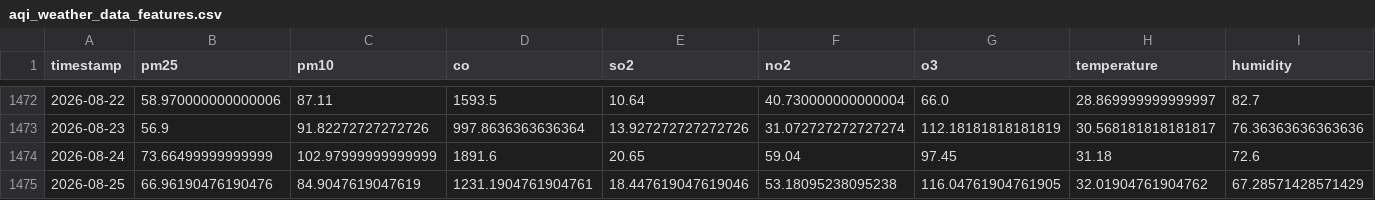
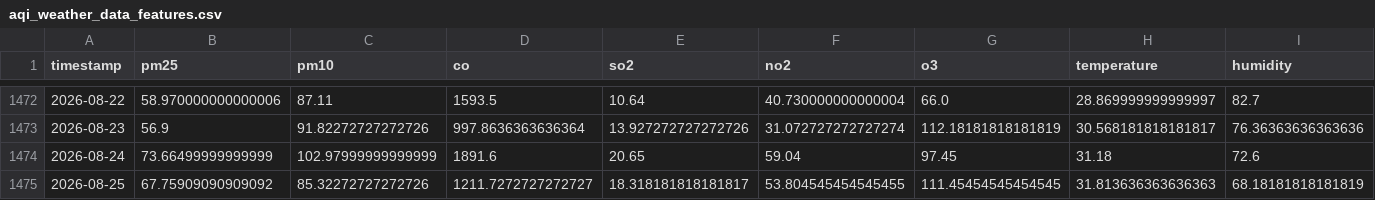
Before and after one commit to zaidzia46/AQI-Predictor, a CSV file: data/processed/aqi_weather_data_features.csv, drawn as a sheet; only a part is shown, gaps mark what is left out; the diff covers the shown part only; the diff names each change by its address in the sheet, - before the commit and + after, or states it on an @@ line.

```diff
--- a/data/processed/aqi_weather_data_features.csv
+++ b/data/processed/aqi_weather_data_features.csv
-B1475 (pm25): 66.96190476190476
+B1475 (pm25): 67.75909090909092
-C1475 (pm10): 84.9047619047619
+C1475 (pm10): 85.32272727272726
-D1475 (co): 1231.1904761904761
+D1475 (co): 1211.7272727272727
-E1475 (so2): 18.447619047619046
+E1475 (so2): 18.318181818181817
-F1475 (no2): 53.18095238095238
+F1475 (no2): 53.804545454545455
-G1475 (o3): 116.04761904761905
+G1475 (o3): 111.45454545454545
-H1475 (temperature): 32.01904761904762
+H1475 (temperature): 31.813636363636363
-I1475 (humidity): 67.28571428571429
+I1475 (humidity): 68.18181818181819
```
Also changed, not shown: 13 edited cells elsewhere in this file, data/processed/latest_features.csv, 3 other files.
